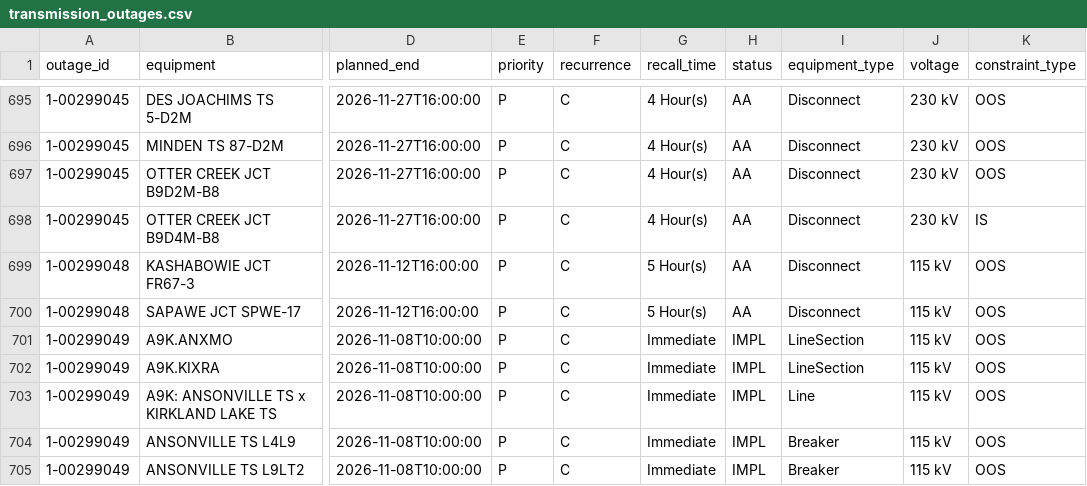
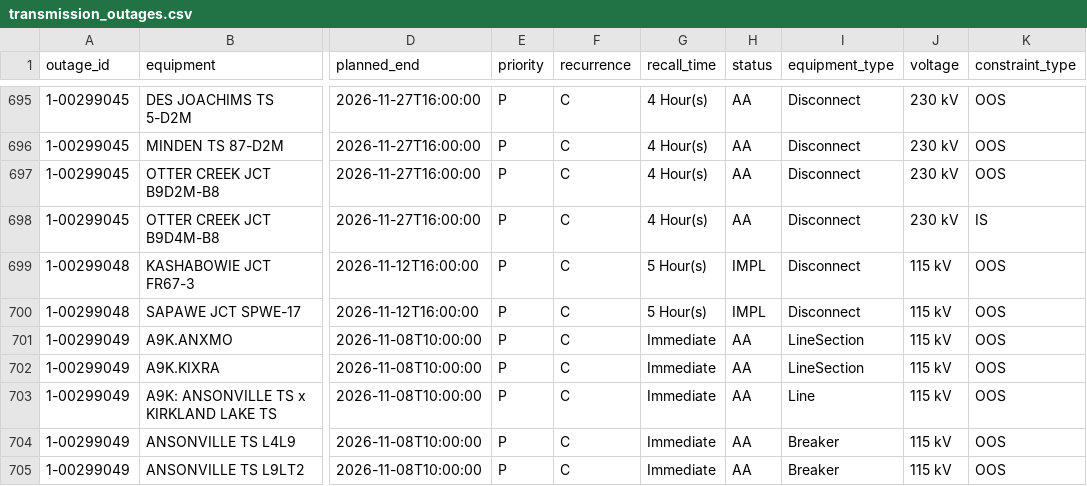
Before and after one commit to lulopdz/ontario-grid, a CSV file: data/transmission_outages.csv, drawn as a sheet; only a part is shown, gaps mark what is left out; the diff covers the shown part only; the diff names each change by its address in the sheet, - before the commit and + after, or states it on an @@ line.

```diff
--- a/data/transmission_outages.csv
+++ b/data/transmission_outages.csv
-H699:H700 (status): AA
+H699:H700 (status): IMPL
-H701:H705 (status): IMPL
+H701:H705 (status): AA
```
Also changed, not shown: 1 added row and 26 edited cells elsewhere in this file, data/adequacy_outlook.csv, 3 other files.
